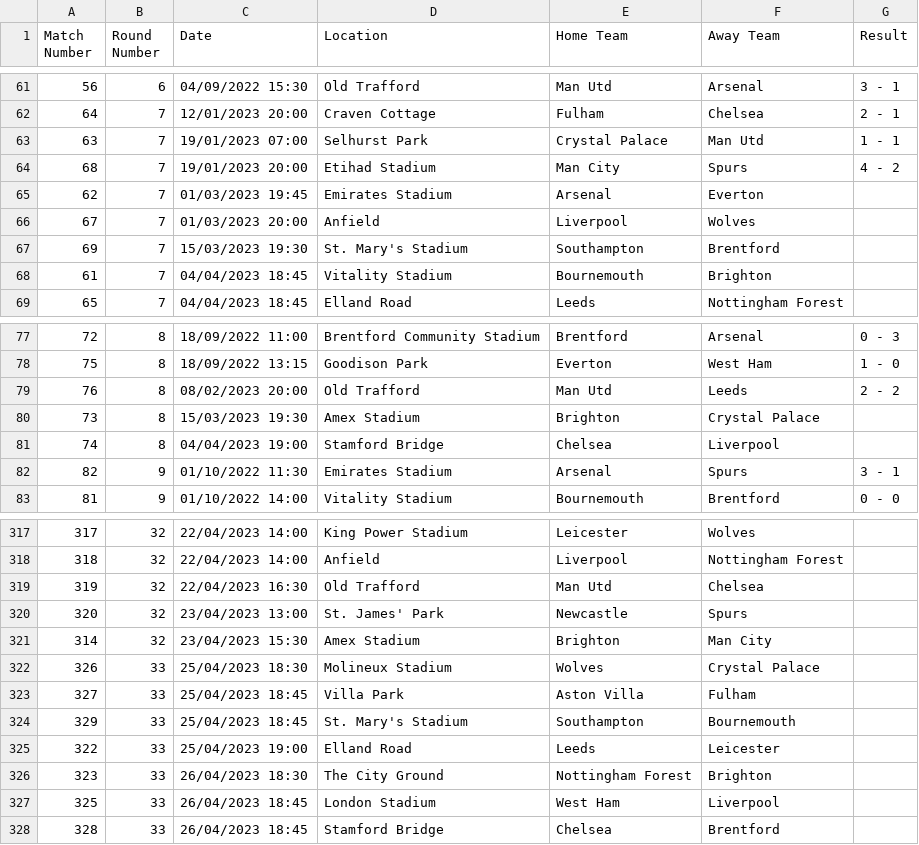
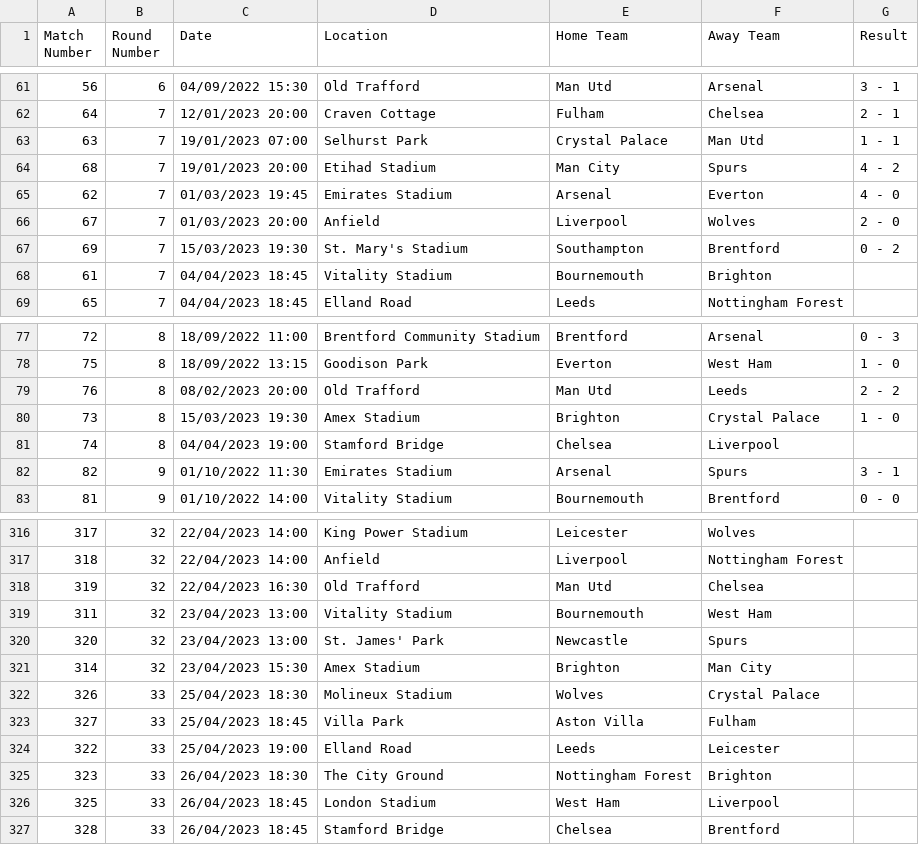
Before and after one commit to simonrobins/PredictionsSpringBoot, a CSV file: epl-2022-UTC.csv, drawn as a sheet; only a part is shown, gaps mark what is left out; the diff covers the shown part only.

Commit message:
Update results.

```diff
--- a/epl-2022-UTC.csv
+++ b/epl-2022-UTC.csv
@@ -64,5 +64,5 @@ Match Number,Round Number,Date,Location,Home Team,Away Team,Result
 68,7,19/01/2023 20:00,Etihad Stadium,Man City,Spurs,4 - 2
-62,7,01/03/2023 19:45,Emirates Stadium,Arsenal,Everton,
-67,7,01/03/2023 20:00,Anfield,Liverpool,Wolves,
-69,7,15/03/2023 19:30,St. Mary's Stadium,Southampton,Brentford,
+62,7,01/03/2023 19:45,Emirates Stadium,Arsenal,Everton,4 - 0
+67,7,01/03/2023 20:00,Anfield,Liverpool,Wolves,2 - 0
+69,7,15/03/2023 19:30,St. Mary's Stadium,Southampton,Brentford,0 - 2
 61,7,04/04/2023 18:45,Vitality Stadium,Bournemouth,Brighton,
@@ -79,3 +79,3 @@ Match Number,Round Number,Date,Location,Home Team,Away Team,Result
 76,8,08/02/2023 20:00,Old Trafford,Man Utd,Leeds,2 - 2
-73,8,15/03/2023 19:30,Amex Stadium,Brighton,Crystal Palace,
+73,8,15/03/2023 19:30,Amex Stadium,Brighton,Crystal Palace,1 - 0
 74,8,04/04/2023 19:00,Stamford Bridge,Chelsea,Liverpool,
@@ -319,2 +318,3 @@ Match Number,Round Number,Date,Location,Home Team,Away Team,Result
 319,32,22/04/2023 16:30,Old Trafford,Man Utd,Chelsea,
+311,32,23/04/2023 13:00,Vitality Stadium,Bournemouth,West Ham,
 320,32,23/04/2023 13:00,St. James' Park,Newcastle,Spurs,
@@ -323,3 +323,2 @@ Match Number,Round Number,Date,Location,Home Team,Away Team,Result
 327,33,25/04/2023 18:45,Villa Park,Aston Villa,Fulham,
-329,33,25/04/2023 18:45,St. Mary's Stadium,Southampton,Bournemouth,
 322,33,25/04/2023 19:00,Elland Road,Leeds,Leicester,
```
Also changed, not shown: 7 added rows, 7 removed rows and 26 edited cells elsewhere in this file.
